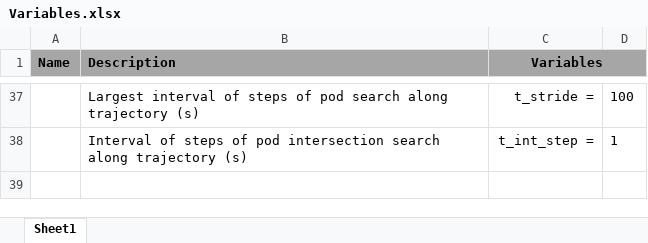
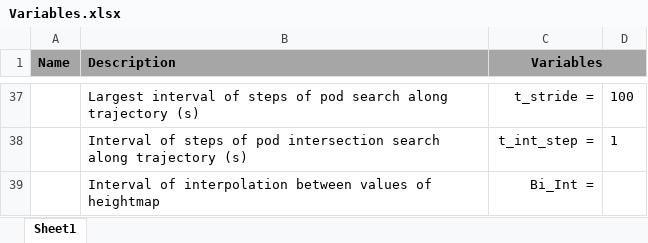
Before and after one commit to joshuaange/IRIS, an Excel workbook: Variables.xlsx, sheet Sheet1, drawn as a sheet; only a part is shown, gaps mark what is left out; values as stored, in another font and other column widths than the file's, no borders; the diff names each change by its address in the sheet, - before the commit and + after, or states it on an @@ line.

```diff
--- a/Variables.xlsx (sheet Sheet1)
+++ b/Variables.xlsx (sheet Sheet1)
+row 39:  | Interval of interpolation between values of heightmap | Bi_Int =
```
Also changed, not shown: 1 other file.
